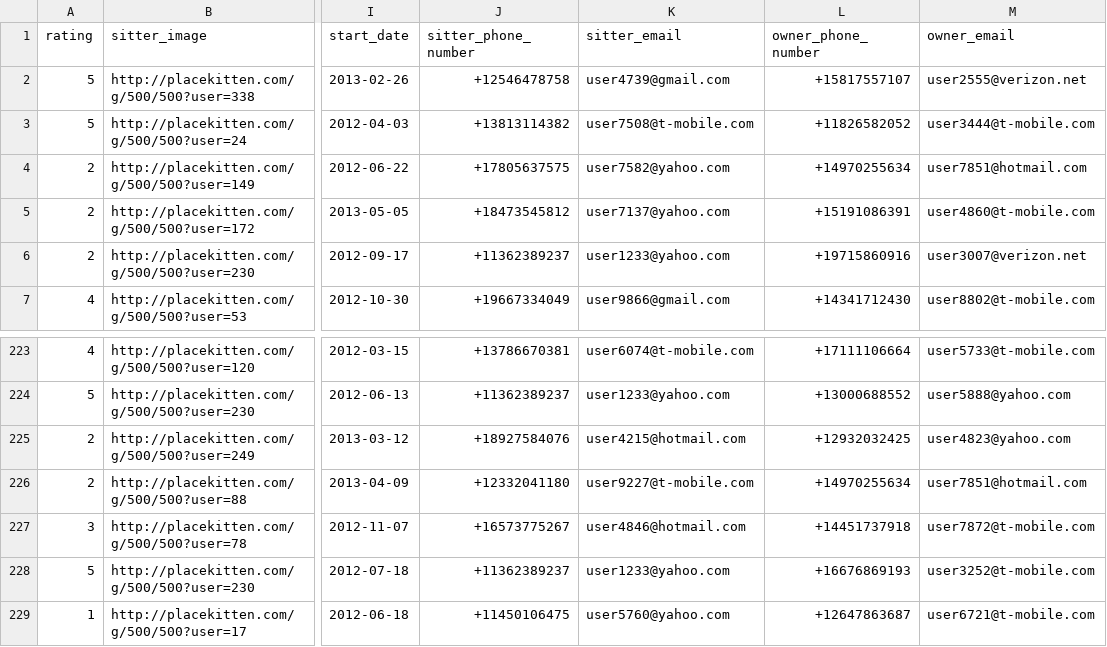
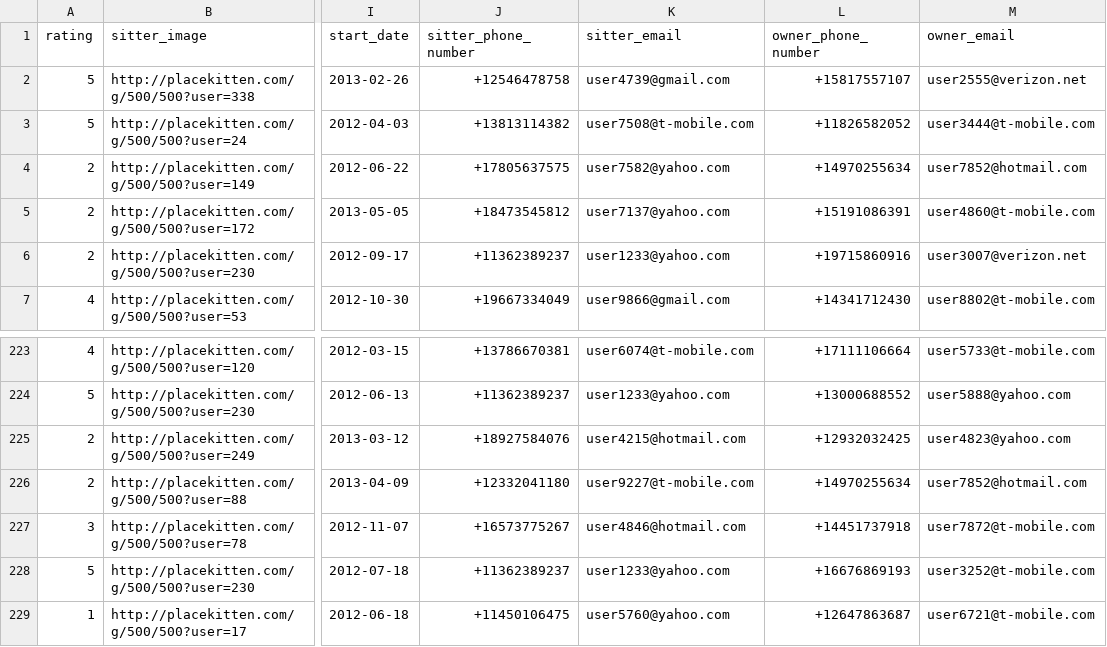
Before and after one commit to stefems/rover-challenge, a CSV file: reviews.csv, drawn as a sheet; only a part is shown, gaps mark what is left out; the diff names each change by its address in the sheet, - before the commit and + after, or states it on an @@ line.

Commit message:
Fix duplicate user email.

```diff
--- a/reviews.csv
+++ b/reviews.csv
-M4 (owner_email): user7851@hotmail.com
+M4 (owner_email): user7852@hotmail.com
-M226 (owner_email): user7851@hotmail.com
+M226 (owner_email): user7852@hotmail.com
```
